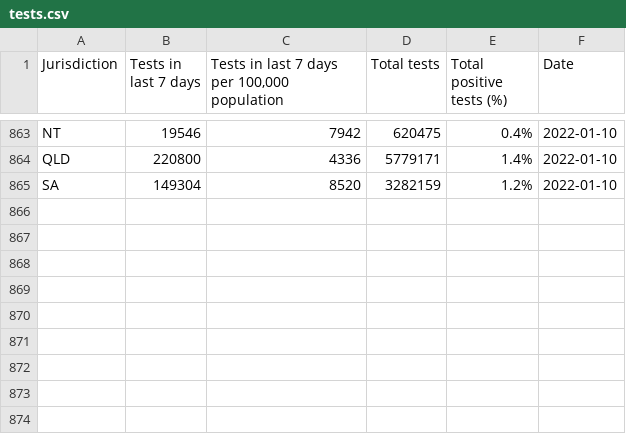
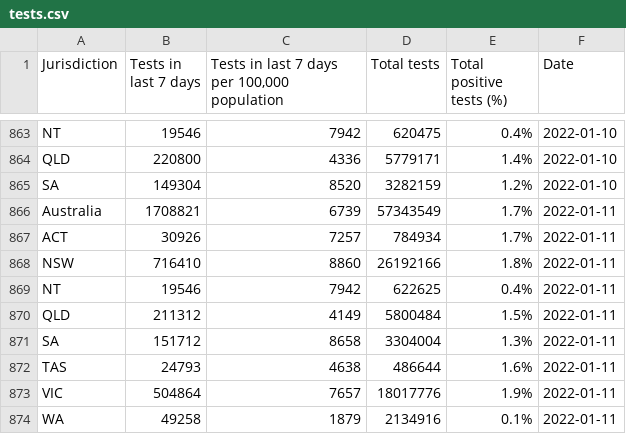
Before and after one commit to guardian/oz-covid-health-data, a CSV file: output/tests.csv, drawn as a sheet; only a part is shown, gaps mark what is left out; the diff names each change by its address in the sheet, - before the commit and + after, or states it on an @@ line.

```diff
--- a/output/tests.csv
+++ b/output/tests.csv
+row 866: Australia | 1708821 | 6739 | 57343549 | 1.7% | 2022-01-11
+row 867: ACT | 30926 | 7257 | 784934 | 1.7% | 2022-01-11
+row 868: NSW | 716410 | 8860 | 26192166 | 1.8% | 2022-01-11
+row 869: NT | 19546 | 7942 | 622625 | 0.4% | 2022-01-11
+row 870: QLD | 211312 | 4149 | 5800484 | 1.5% | 2022-01-11
+row 871: SA | 151712 | 8658 | 3304004 | 1.3% | 2022-01-11
+row 872: TAS | 24793 | 4638 | 486644 | 1.6% | 2022-01-11
+row 873: VIC | 504864 | 7657 | 18017776 | 1.9% | 2022-01-11
+row 874: WA | 49258 | 1879 | 2134916 | 0.1% | 2022-01-11
```
Also changed, not shown: archive/cases_feed_archive.csv, output/cases_age_sex.csv, 16 other files.
